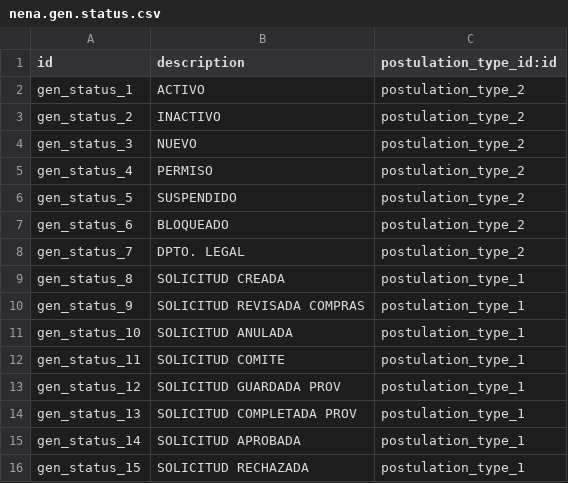
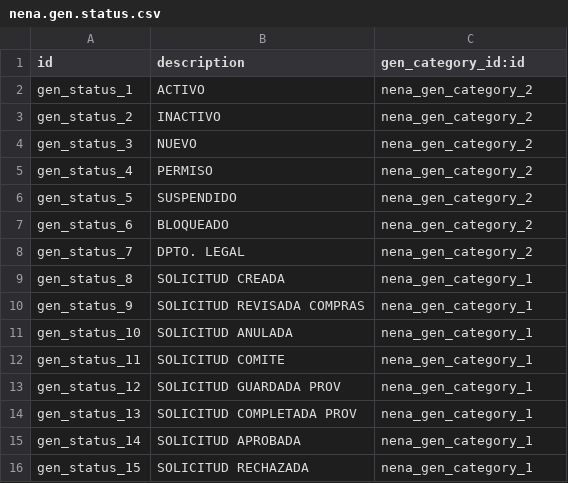
Before and after one commit to Wellu-Development/odoo-template, a CSV file: custom/nena_partner_config_record/data/nena.gen.status.csv, drawn as a sheet.

```diff
--- a/custom/nena_partner_config_record/data/nena.gen.status.csv
+++ b/custom/nena_partner_config_record/data/nena.gen.status.csv
@@ -1,16 +1,16 @@
-id,description,postulation_type_id:id
-gen_status_1,ACTIVO,postulation_type_2
-gen_status_2,INACTIVO,postulation_type_2
-gen_status_3,NUEVO,postulation_type_2
-gen_status_4,PERMISO,postulation_type_2
-gen_status_5,SUSPENDIDO,postulation_type_2
-gen_status_6,BLOQUEADO,postulation_type_2
-gen_status_7,DPTO. LEGAL,postulation_type_2
-gen_status_8,SOLICITUD CREADA,postulation_type_1
-gen_status_9,SOLICITUD REVISADA COMPRAS,postulation_type_1
-gen_status_10,SOLICITUD ANULADA,postulation_type_1
-gen_status_11,SOLICITUD COMITE,postulation_type_1
-gen_status_12,SOLICITUD GUARDADA PROV,postulation_type_1
-gen_status_13,SOLICITUD COMPLETADA PROV,postulation_type_1
-gen_status_14,SOLICITUD APROBADA,postulation_type_1
-gen_status_15,SOLICITUD RECHAZADA,postulation_type_1
+id,description,gen_category_id:id
+gen_status_1,ACTIVO,nena_gen_category_2
+gen_status_2,INACTIVO,nena_gen_category_2
+gen_status_3,NUEVO,nena_gen_category_2
+gen_status_4,PERMISO,nena_gen_category_2
+gen_status_5,SUSPENDIDO,nena_gen_category_2
+gen_status_6,BLOQUEADO,nena_gen_category_2
+gen_status_7,DPTO. LEGAL,nena_gen_category_2
+gen_status_8,SOLICITUD CREADA,nena_gen_category_1
+gen_status_9,SOLICITUD REVISADA COMPRAS,nena_gen_category_1
+gen_status_10,SOLICITUD ANULADA,nena_gen_category_1
+gen_status_11,SOLICITUD COMITE,nena_gen_category_1
+gen_status_12,SOLICITUD GUARDADA PROV,nena_gen_category_1
+gen_status_13,SOLICITUD COMPLETADA PROV,nena_gen_category_1
+gen_status_14,SOLICITUD APROBADA,nena_gen_category_1
+gen_status_15,SOLICITUD RECHAZADA,nena_gen_category_1
```
Also changed, not shown: custom/nena_partner_config_record/data/nena.cause.status.csv, custom/nena_partner_config_record/data/nena.condition.csv, 25 other files.
